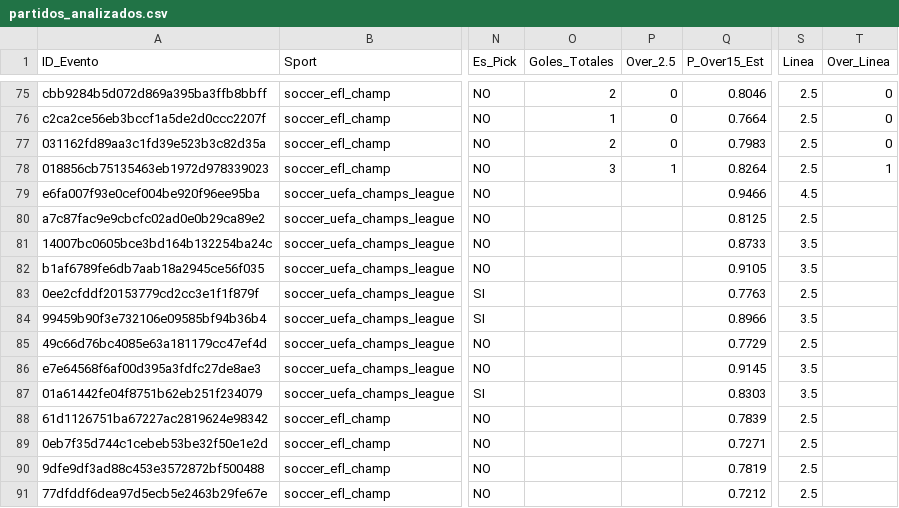
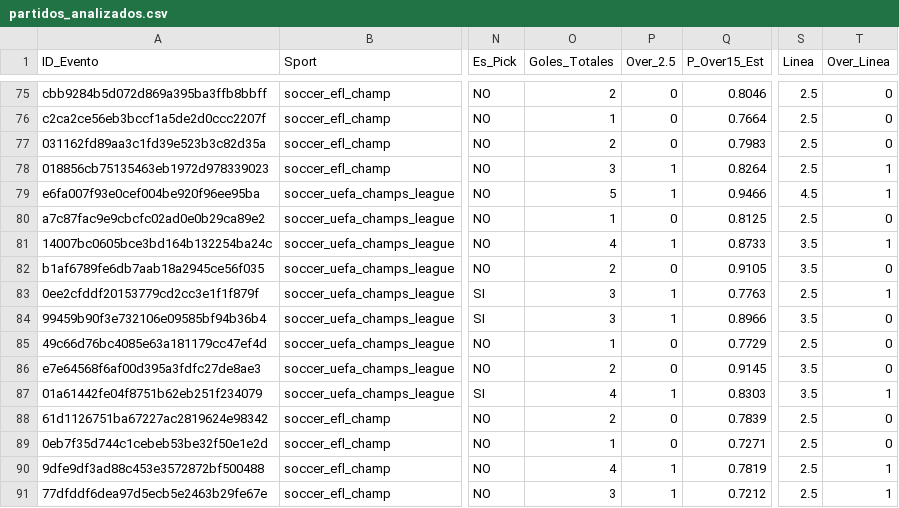
Before and after one commit to Strem27/football-bot, a CSV file: partidos_analizados.csv, drawn as a sheet; only a part is shown, gaps mark what is left out; the diff names each change by its address in the sheet, - before the commit and + after, or states it on an @@ line.

Commit message:
Actualiza historial y partidos analizados

```diff
--- a/partidos_analizados.csv
+++ b/partidos_analizados.csv
-O79 (Goles_Totales): (empty)
+O79 (Goles_Totales): 5
-P79 (Over_2.5): (empty)
+P79 (Over_2.5): 1
-T79 (Over_Linea): (empty)
+T79 (Over_Linea): 1
-O80 (Goles_Totales): (empty)
+O80 (Goles_Totales): 1
-P80 (Over_2.5): (empty)
+P80 (Over_2.5): 0
-T80 (Over_Linea): (empty)
+T80 (Over_Linea): 0
-O81 (Goles_Totales): (empty)
+O81 (Goles_Totales): 4
-P81 (Over_2.5): (empty)
+P81 (Over_2.5): 1
-T81 (Over_Linea): (empty)
+T81 (Over_Linea): 1
-O82 (Goles_Totales): (empty)
+O82 (Goles_Totales): 2
-P82 (Over_2.5): (empty)
+P82 (Over_2.5): 0
-T82 (Over_Linea): (empty)
+T82 (Over_Linea): 0
-O83:O84 (Goles_Totales): (empty)
+O83:O84 (Goles_Totales): 3
-P83:P84 (Over_2.5): (empty)
+P83:P84 (Over_2.5): 1
-T83 (Over_Linea): (empty)
+T83 (Over_Linea): 1
-T84:T86 (Over_Linea): (empty)
+T84:T86 (Over_Linea): 0
-O85 (Goles_Totales): (empty)
+O85 (Goles_Totales): 1
-P85:P86 (Over_2.5): (empty)
+P85:P86 (Over_2.5): 0
-O86 (Goles_Totales): (empty)
+O86 (Goles_Totales): 2
-O87 (Goles_Totales): (empty)
+O87 (Goles_Totales): 4
-P87 (Over_2.5): (empty)
+P87 (Over_2.5): 1
-T87 (Over_Linea): (empty)
+T87 (Over_Linea): 1
-O88 (Goles_Totales): (empty)
+O88 (Goles_Totales): 2
-P88:P89 (Over_2.5): (empty)
+P88:P89 (Over_2.5): 0
-T88:T89 (Over_Linea): (empty)
+T88:T89 (Over_Linea): 0
-O89 (Goles_Totales): (empty)
+O89 (Goles_Totales): 1
-O90 (Goles_Totales): (empty)
+O90 (Goles_Totales): 4
-P90:P91 (Over_2.5): (empty)
+P90:P91 (Over_2.5): 1
-T90:T91 (Over_Linea): (empty)
+T90:T91 (Over_Linea): 1
-O91 (Goles_Totales): (empty)
+O91 (Goles_Totales): 3
```
Also changed, not shown: historial_picks.csv.
